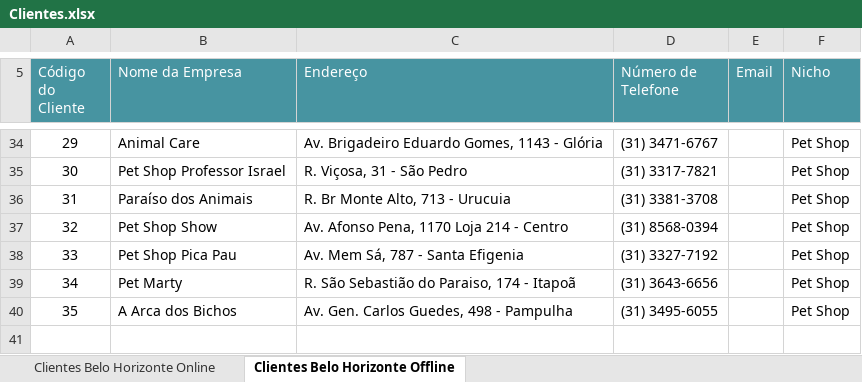
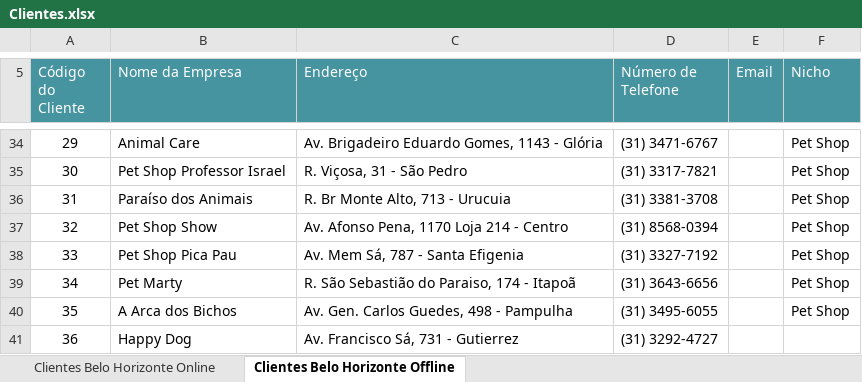
Before and after one commit to crashforce/portalpet, an Excel workbook: Clientes.xlsx, sheet Clientes Belo Horizonte Offline, drawn as a sheet; only a part is shown, gaps mark what is left out; values as stored, in another font and other column widths than the file's, no borders; table styles not drawn; the diff names each change by its address in the sheet, - before the commit and + after, or states it on an @@ line.

Commit message:
Lista Sendo Atualizada Online e Offline

```diff
--- a/Clientes.xlsx (sheet Clientes Belo Horizonte Offline)
+++ b/Clientes.xlsx (sheet Clientes Belo Horizonte Offline)
+row 41: 36 | Happy Dog | Av. Francisco Sá, 731 - Gutierrez | (31) 3292-4727
```
Also changed, not shown: sheet Clientes Belo Horizonte Online.
